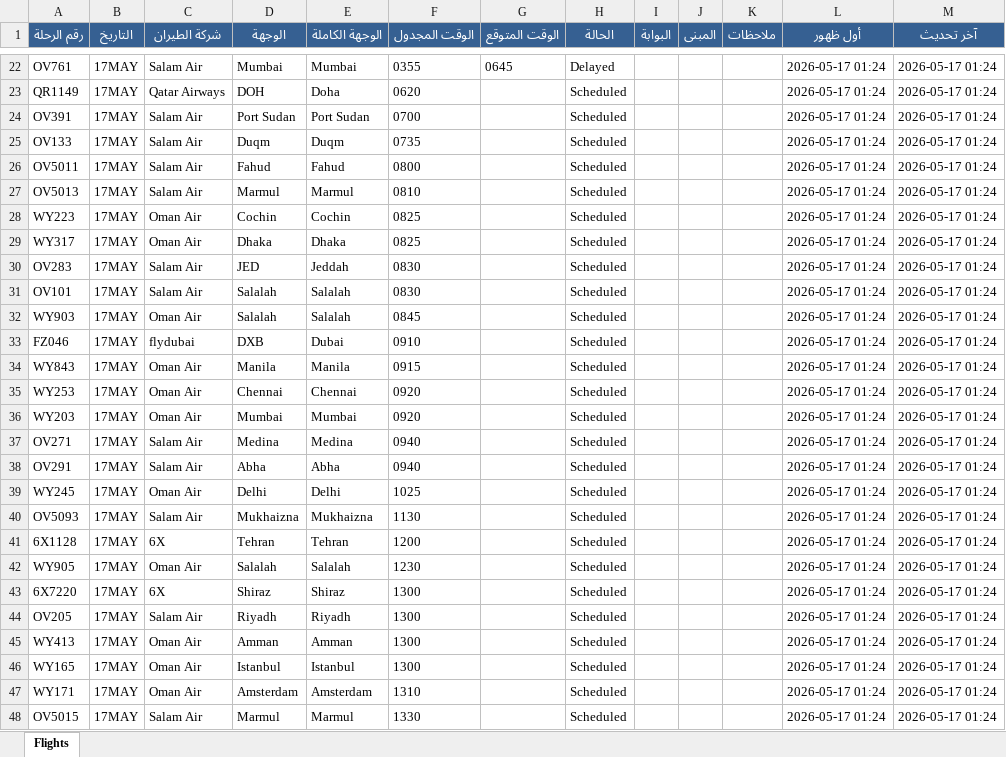
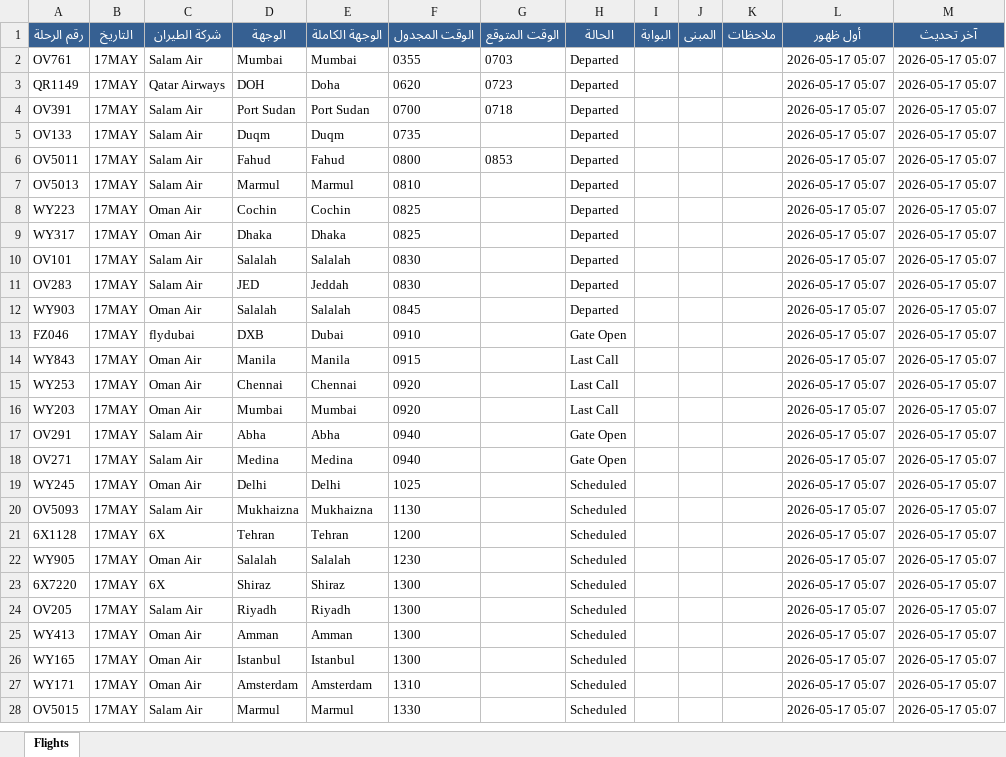
Before and after one commit to khalidsaif912/live-flights, an Excel workbook: flight_data/live_flights.xlsx, sheet Flights, drawn as a sheet; only a part is shown, gaps mark what is left out; values as stored, in another font and other column widths than the file's, no borders; removed rows and columns are numbered as before the commit, all else as after; the diff covers the shown part only; the diff names each change by its address in the sheet, - before the commit and + after, or states it on an @@ line.

```diff
--- a/flight_data/live_flights.xlsx (sheet Flights)
+++ b/flight_data/live_flights.xlsx (sheet Flights)
-G2 (الوقت المتوقع): 0645
+G2 (الوقت المتوقع): 0703
-H2 (الحالة): Delayed
+H2 (الحالة): Departed
-L2:L9 (أول ظهور): 2026-05-17 01:24
+L2:L9 (أول ظهور): 2026-05-17 05:07
-M2:M9 (آخر تحديث): 2026-05-17 01:24
+M2:M9 (آخر تحديث): 2026-05-17 05:07
-G3 (الوقت المتوقع): (empty)
+G3 (الوقت المتوقع): 0723
-H3:H9 (الحالة): Scheduled
+H3:H9 (الحالة): Departed
-G4 (الوقت المتوقع): (empty)
+G4 (الوقت المتوقع): 0718
-G6 (الوقت المتوقع): (empty)
+G6 (الوقت المتوقع): 0853
-row 30: OV283 | 17MAY | Salam Air | JED | Jeddah | 0830 |  | Scheduled |  |  |  | 2026-05-17 01:24 | 2026-05-17 01:24
-H10 (الحالة): Scheduled
+H10 (الحالة): Departed
-L10 (أول ظهور): 2026-05-17 01:24
+L10 (أول ظهور): 2026-05-17 05:07
-M10 (آخر تحديث): 2026-05-17 01:24
+M10 (آخر تحديث): 2026-05-17 05:07
+row 11: OV283 | 17MAY | Salam Air | JED | Jeddah | 0830 |  | Departed |  |  |  | 2026-05-17 05:07 | 2026-05-17 05:07
-H12 (الحالة): Scheduled
+H12 (الحالة): Departed
-L12:L16 (أول ظهور): 2026-05-17 01:24
+L12:L16 (أول ظهور): 2026-05-17 05:07
-M12:M16 (آخر تحديث): 2026-05-17 01:24
+M12:M16 (آخر تحديث): 2026-05-17 05:07
-H13 (الحالة): Scheduled
+H13 (الحالة): Gate Open
-H14:H16 (الحالة): Scheduled
+H14:H16 (الحالة): Last Call
-row 37: OV271 | 17MAY | Salam Air | Medina | Medina | 0940 |  | Scheduled |  |  |  | 2026-05-17 01:24 | 2026-05-17 01:24
-H17 (الحالة): Scheduled
+H17 (الحالة): Gate Open
-L17 (أول ظهور): 2026-05-17 01:24
+L17 (أول ظهور): 2026-05-17 05:07
-M17 (آخر تحديث): 2026-05-17 01:24
+M17 (آخر تحديث): 2026-05-17 05:07
+row 18: OV271 | 17MAY | Salam Air | Medina | Medina | 0940 |  | Gate Open |  |  |  | 2026-05-17 05:07 | 2026-05-17 05:07
-L19:L28 (أول ظهور): 2026-05-17 01:24
+L19:L28 (أول ظهور): 2026-05-17 05:07
-M19:M28 (آخر تحديث): 2026-05-17 01:24
+M19:M28 (آخر تحديث): 2026-05-17 05:07
```
Also changed, not shown: 20 added rows, 20 removed rows and 99 edited cells elsewhere in this sheet, flight_data/archive_flights.xlsx, 3 other files.
